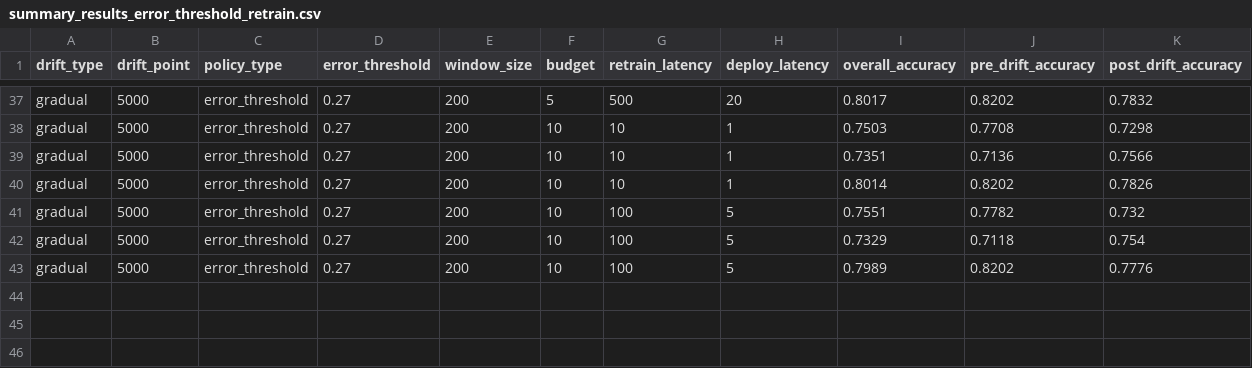
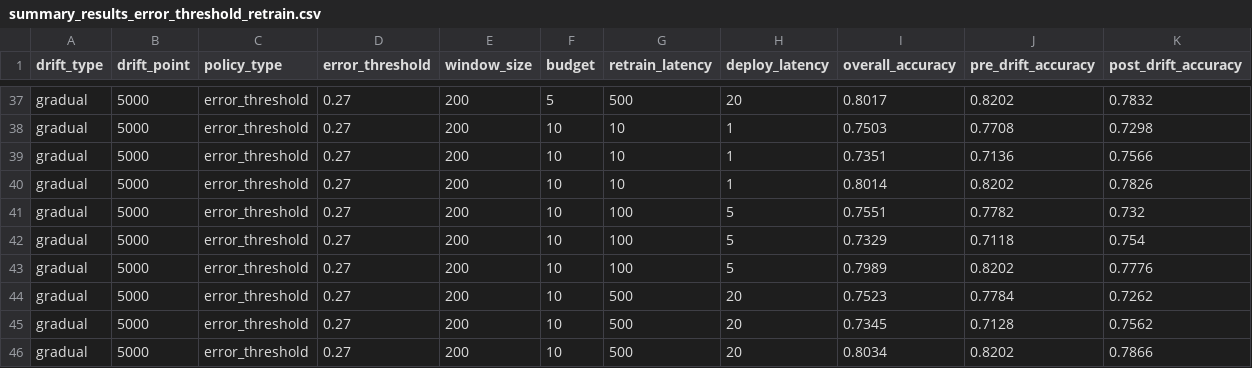
Before and after one commit to sa1dasari/Study-of-Drift-Triggered-Retraining-Policies-Under-Budget-and-Latency-Constraints, a CSV file: results/summary_results_error_threshold_retrain.csv, drawn as a sheet; only a part is shown, gaps mark what is left out; rows hold the shown columns only; the diff names each change by its address in the sheet, - before the commit and + after, or states it on an @@ line.

```diff
--- a/results/summary_results_error_threshold_retrain.csv
+++ b/results/summary_results_error_threshold_retrain.csv
+row 44: gradual | 5000 | error_threshold | 0.27 | 200 | 10 | 500 | 20 | 0.7523 | 0.7784 | 0.7262
+row 45: gradual | 5000 | error_threshold | 0.27 | 200 | 10 | 500 | 20 | 0.7345 | 0.7128 | 0.7562
+row 46: gradual | 5000 | error_threshold | 0.27 | 200 | 10 | 500 | 20 | 0.8034 | 0.8202 | 0.7866
```
Also changed, not shown: results/per_sample_metrics_seed_456.csv, 7 other files.
